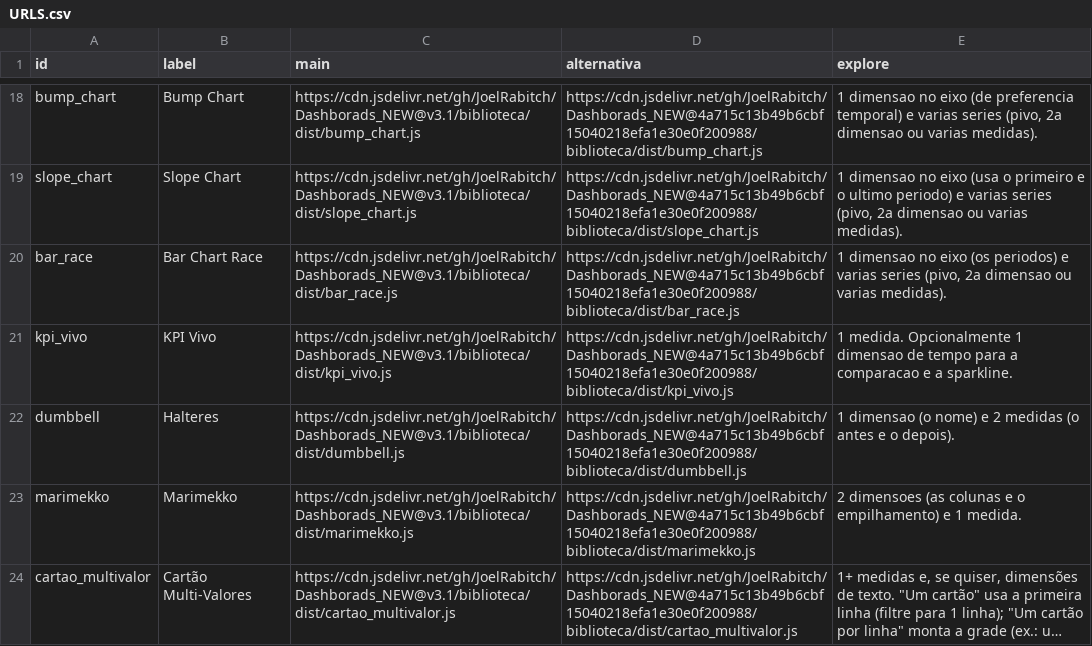
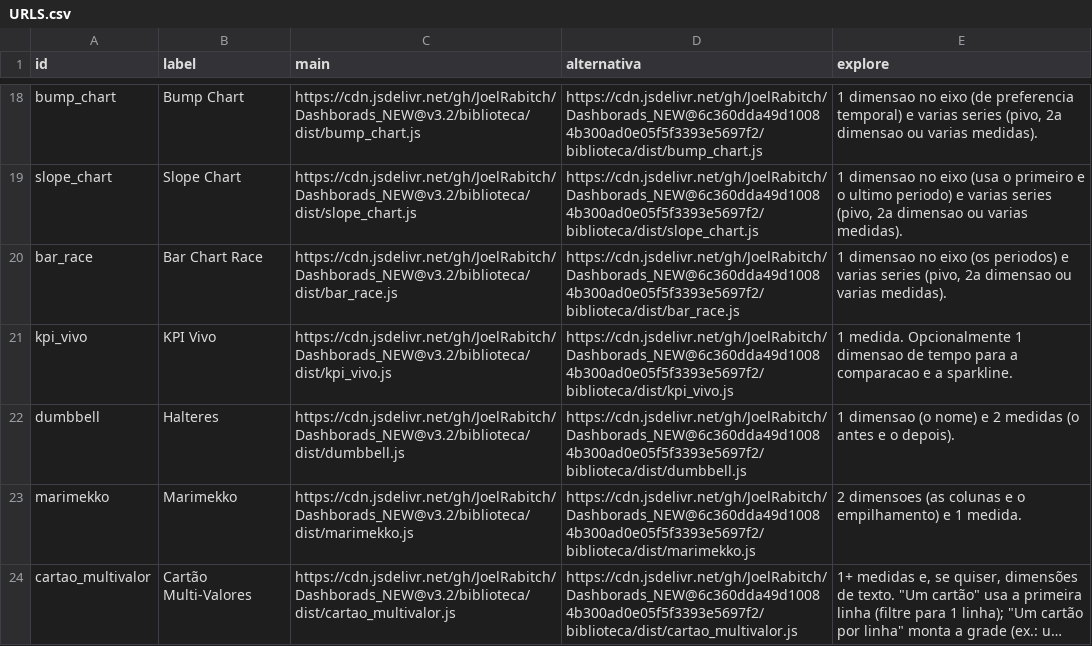
Before and after one commit to JoelRabitch/Dashborads_NEW, a CSV file: biblioteca/dist/URLS.csv, drawn as a sheet; only a part is shown, gaps mark what is left out; long unchanged cells end in …; the diff covers the shown part only; the diff names each change by its address in the sheet, - before the commit and + after, or states it on an @@ line.

```diff
--- a/biblioteca/dist/URLS.csv
+++ b/biblioteca/dist/URLS.csv
-C18 (main): https://cdn.jsdelivr.net/gh/JoelRabitch/Dashborads_NEW@v3.1/biblioteca/dist/bump_chart.js
+C18 (main): https://cdn.jsdelivr.net/gh/JoelRabitch/Dashborads_NEW@v3.2/biblioteca/dist/bump_chart.js
-D18 (alternativa): https://cdn.jsdelivr.net/gh/JoelRabitch/Dashborads_NEW@4a715c13b49b6cbf15040218efa1e30e0f200988/biblioteca/dist/bump_chart.js
+D18 (alternativa): https://cdn.jsdelivr.net/gh/JoelRabitch/Dashborads_NEW@6c360dda49d10084b300ad0e05f5f3393e5697f2/biblioteca/dist/bump_chart.js
-C19 (main): https://cdn.jsdelivr.net/gh/JoelRabitch/Dashborads_NEW@v3.1/biblioteca/dist/slope_chart.js
+C19 (main): https://cdn.jsdelivr.net/gh/JoelRabitch/Dashborads_NEW@v3.2/biblioteca/dist/slope_chart.js
-D19 (alternativa): https://cdn.jsdelivr.net/gh/JoelRabitch/Dashborads_NEW@4a715c13b49b6cbf15040218efa1e30e0f200988/biblioteca/dist/slope_chart.js
+D19 (alternativa): https://cdn.jsdelivr.net/gh/JoelRabitch/Dashborads_NEW@6c360dda49d10084b300ad0e05f5f3393e5697f2/biblioteca/dist/slope_chart.js
-C20 (main): https://cdn.jsdelivr.net/gh/JoelRabitch/Dashborads_NEW@v3.1/biblioteca/dist/bar_race.js
+C20 (main): https://cdn.jsdelivr.net/gh/JoelRabitch/Dashborads_NEW@v3.2/biblioteca/dist/bar_race.js
-D20 (alternativa): https://cdn.jsdelivr.net/gh/JoelRabitch/Dashborads_NEW@4a715c13b49b6cbf15040218efa1e30e0f200988/biblioteca/dist/bar_race.js
+D20 (alternativa): https://cdn.jsdelivr.net/gh/JoelRabitch/Dashborads_NEW@6c360dda49d10084b300ad0e05f5f3393e5697f2/biblioteca/dist/bar_race.js
-C21 (main): https://cdn.jsdelivr.net/gh/JoelRabitch/Dashborads_NEW@v3.1/biblioteca/dist/kpi_vivo.js
+C21 (main): https://cdn.jsdelivr.net/gh/JoelRabitch/Dashborads_NEW@v3.2/biblioteca/dist/kpi_vivo.js
-D21 (alternativa): https://cdn.jsdelivr.net/gh/JoelRabitch/Dashborads_NEW@4a715c13b49b6cbf15040218efa1e30e0f200988/biblioteca/dist/kpi_vivo.js
+D21 (alternativa): https://cdn.jsdelivr.net/gh/JoelRabitch/Dashborads_NEW@6c360dda49d10084b300ad0e05f5f3393e5697f2/biblioteca/dist/kpi_vivo.js
-C22 (main): https://cdn.jsdelivr.net/gh/JoelRabitch/Dashborads_NEW@v3.1/biblioteca/dist/dumbbell.js
+C22 (main): https://cdn.jsdelivr.net/gh/JoelRabitch/Dashborads_NEW@v3.2/biblioteca/dist/dumbbell.js
-D22 (alternativa): https://cdn.jsdelivr.net/gh/JoelRabitch/Dashborads_NEW@4a715c13b49b6cbf15040218efa1e30e0f200988/biblioteca/dist/dumbbell.js
+D22 (alternativa): https://cdn.jsdelivr.net/gh/JoelRabitch/Dashborads_NEW@6c360dda49d10084b300ad0e05f5f3393e5697f2/biblioteca/dist/dumbbell.js
-C23 (main): https://cdn.jsdelivr.net/gh/JoelRabitch/Dashborads_NEW@v3.1/biblioteca/dist/marimekko.js
+C23 (main): https://cdn.jsdelivr.net/gh/JoelRabitch/Dashborads_NEW@v3.2/biblioteca/dist/marimekko.js
-D23 (alternativa): https://cdn.jsdelivr.net/gh/JoelRabitch/Dashborads_NEW@4a715c13b49b6cbf15040218efa1e30e0f200988/biblioteca/dist/marimekko.js
+D23 (alternativa): https://cdn.jsdelivr.net/gh/JoelRabitch/Dashborads_NEW@6c360dda49d10084b300ad0e05f5f3393e5697f2/biblioteca/dist/marimekko.js
-C24 (main): https://cdn.jsdelivr.net/gh/JoelRabitch/Dashborads_NEW@v3.1/biblioteca/dist/cartao_multivalor.js
+C24 (main): https://cdn.jsdelivr.net/gh/JoelRabitch/Dashborads_NEW@v3.2/biblioteca/dist/cartao_multivalor.js
-D24 (alternativa): https://cdn.jsdelivr.net/gh/JoelRabitch/Dashborads_NEW@4a715c13b49b6cbf15040218efa1e30e0f200988/biblioteca/dist/cartao_multivalor.js
+D24 (alternativa): https://cdn.jsdelivr.net/gh/JoelRabitch/Dashborads_NEW@6c360dda49d10084b300ad0e05f5f3393e5697f2/biblioteca/dist/cartao_multivalor.js
```
Also changed, not shown: 32 edited cells elsewhere in this file, 2 other files.
